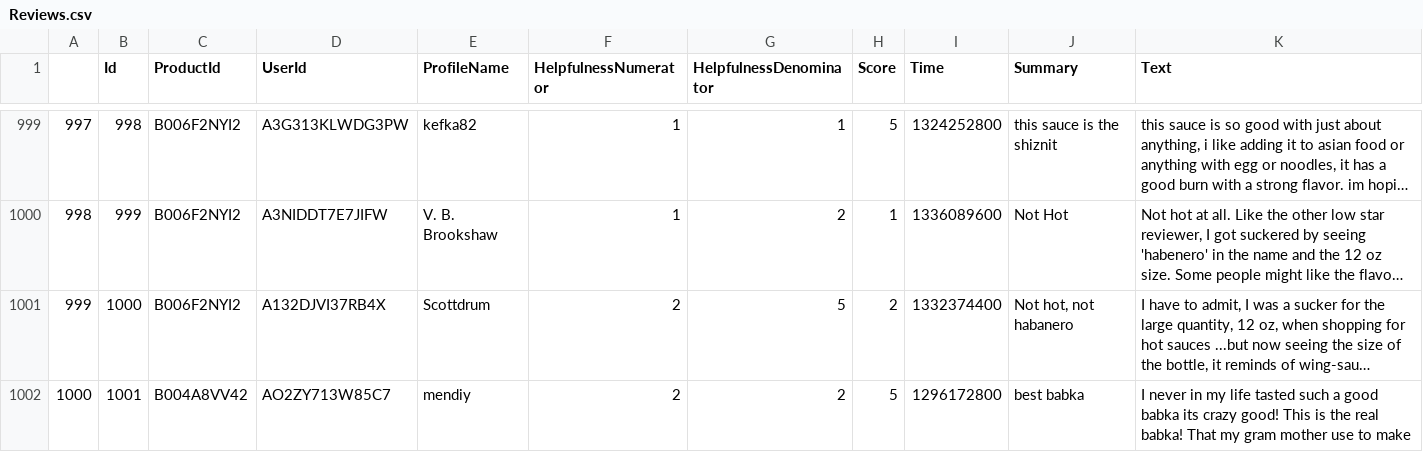
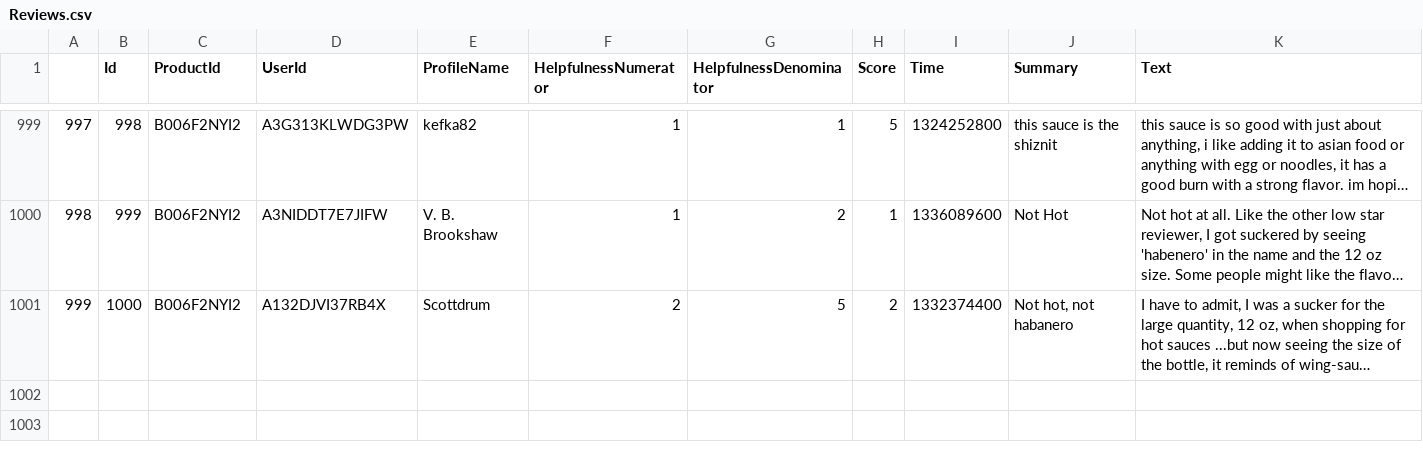
Before and after one commit to divyanv/SentimentAnalysis, a CSV file: AmazonReview/Reviews.csv, drawn as a sheet; only a part is shown, gaps mark what is left out; long unchanged cells end in …; the diff names each change by its address in the sheet, - before the commit and + after, or states it on an @@ line.

Commit message:
dataset

```diff
--- a/AmazonReview/Reviews.csv
+++ b/AmazonReview/Reviews.csv
-row 1002: 1000 | 1001 | B004A8VV42 | AO2ZY713W85C7 | mendiy | 2 | 2 | 5 | 1296172800 | best babka | I never in my life tasted such a good babka its crazy good! This is the real babka! That my gram mother use to make
```
